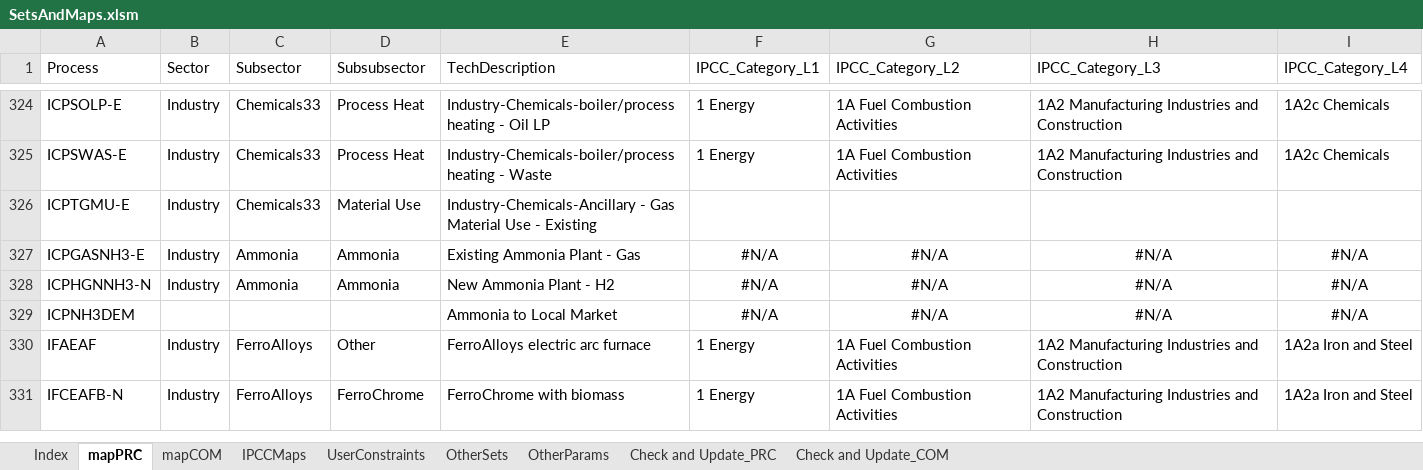
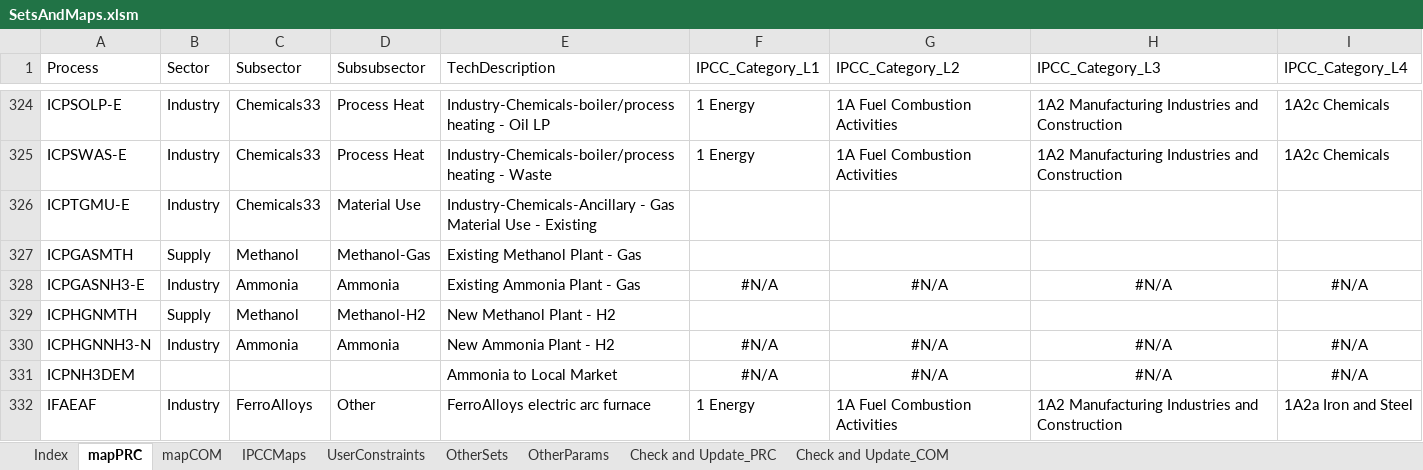
Before and after one commit to brunomerven/SATIMGE_Veda, an Excel workbook: SetsAndMaps/SetsAndMaps.xlsm, sheet mapPRC, drawn as a sheet; only a part is shown, gaps mark what is left out; the shorter side is filled out with more unchanged rows; values as stored, in another font and other column widths than the file's, no borders; conditional formats not drawn; the diff names each change by its address in the sheet, - before the commit and + after, or states it on an @@ line.

Commit message:
Added methanol techs to setsandmaps from INDNH3MTH
Have added them under 'cp' under 'FS' column under OtherSets

```diff
--- a/SetsAndMaps/SetsAndMaps.xlsm (sheet mapPRC)
+++ b/SetsAndMaps/SetsAndMaps.xlsm (sheet mapPRC)
+row 327: ICPGASMTH | Supply | Methanol | Methanol-Gas | Existing Methanol Plant - Gas
+row 329: ICPHGNMTH | Supply | Methanol | Methanol-H2 | New Methanol Plant - H2
```
Also changed, not shown: sheet Check and Update_PRC, sheet OtherSets, formulas that keep their value, hidden cells.
